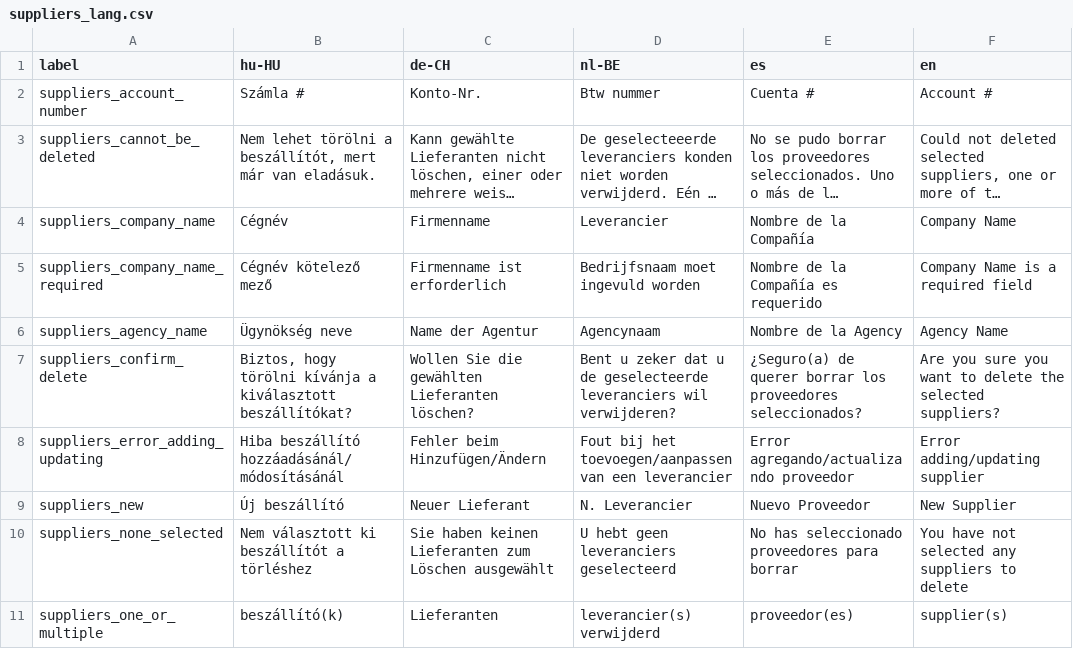
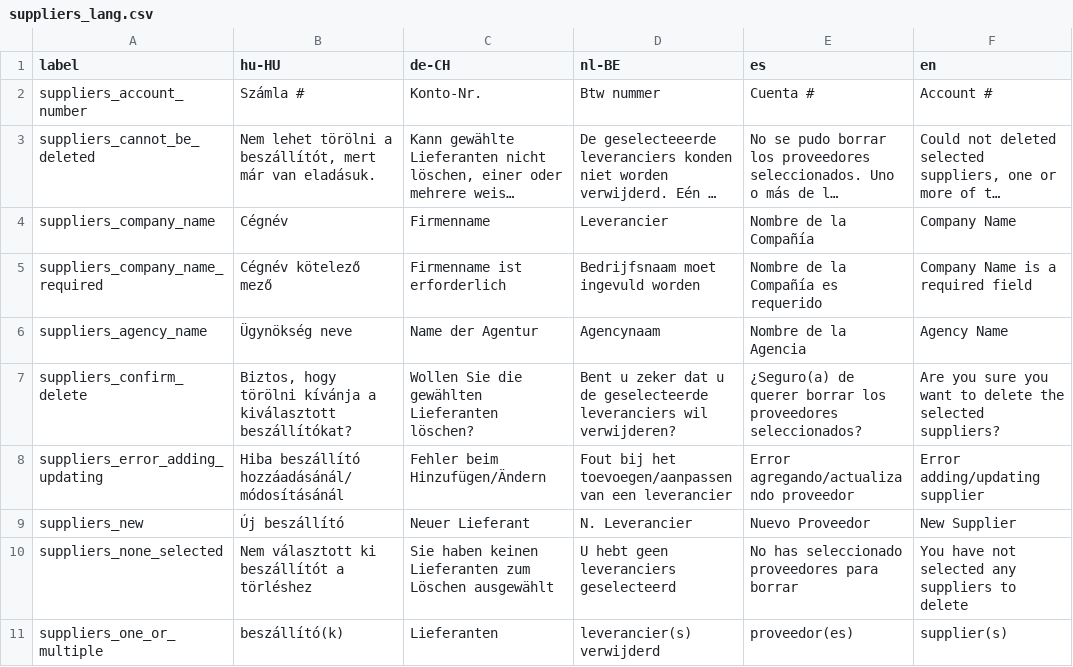
Before and after one commit to carfmccone/POS_O, a CSV file: translations/suppliers_lang.csv, drawn as a sheet; only a part is shown; long unchanged cells end in …; the diff names each change by its address in the sheet, - before the commit and + after, or states it on an @@ line.

```diff
--- a/translations/suppliers_lang.csv
+++ b/translations/suppliers_lang.csv
-E6 (es): Nombre de la Agency
+E6 (es): Nombre de la Agencia
```
Also changed, not shown: translations/receivings_lang.csv, 6 other files.
